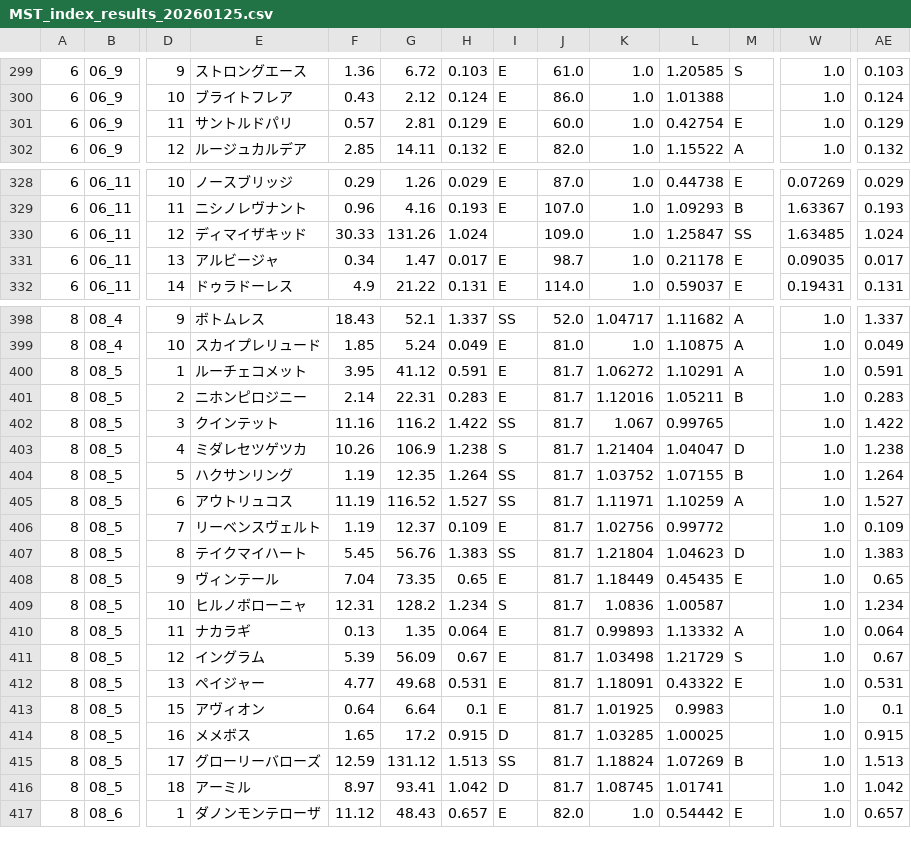
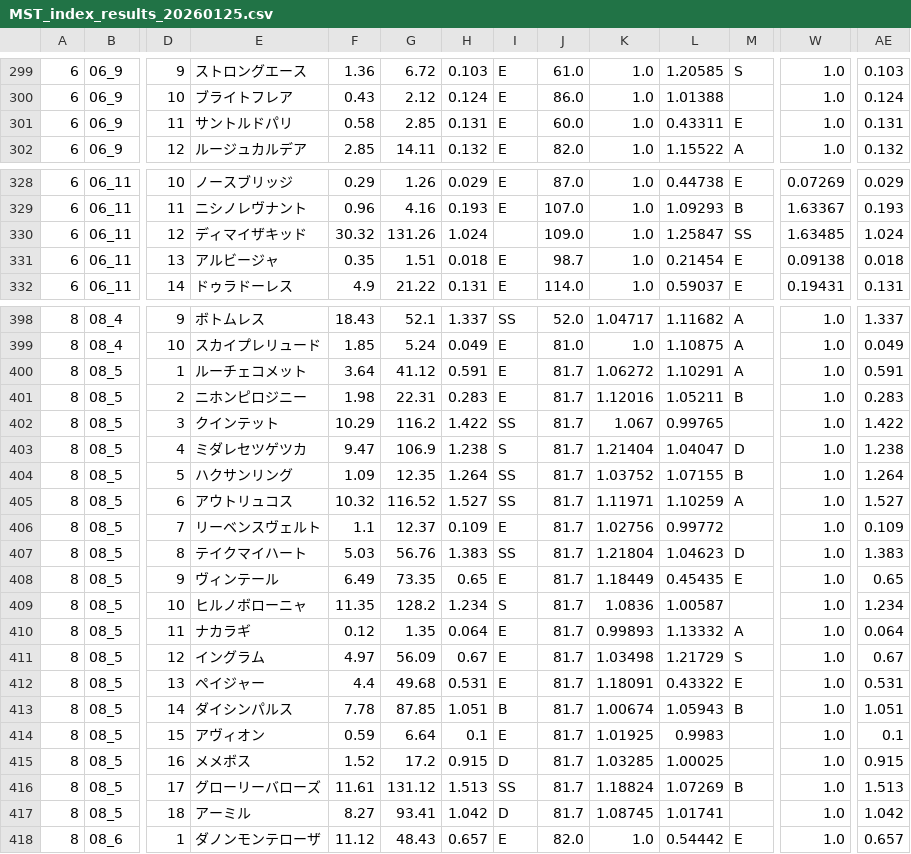
Before and after one commit to mune8465/keiba-dashboard, a CSV file: data/MST_index_results_20260125.csv, drawn as a sheet; only a part is shown, gaps mark what is left out; addresses are those after the commit; rows hold the shown columns only; the diff covers the shown part only; the diff names each change by its address in the sheet, - before the commit and + after, or states it on an @@ line.

```diff
--- a/data/MST_index_results_20260125.csv
+++ b/data/MST_index_results_20260125.csv
-F301: 0.57
+F301: 0.58
-G301: 2.81
+G301: 2.85
-H301: 0.129
+H301: 0.131
-L301: 0.42754
+L301: 0.43311
-AE301: 0.129
+AE301: 0.131
-F330: 30.33
+F330: 30.32
-F331: 0.34
+F331: 0.35
-G331: 1.47
+G331: 1.51
-H331: 0.017
+H331: 0.018
-L331: 0.21178
+L331: 0.21454
-W331: 0.09035
+W331: 0.09138
-AE331: 0.017
+AE331: 0.018
-F400: 3.95
+F400: 3.64
-F401: 2.14
+F401: 1.98
-F402: 11.16
+F402: 10.29
-F403: 10.26
+F403: 9.47
-F404: 1.19
+F404: 1.09
-F405: 11.19
+F405: 10.32
-F406: 1.19
+F406: 1.1
-F407: 5.45
+F407: 5.03
-F408: 7.04
+F408: 6.49
-F409: 12.31
+F409: 11.35
-F410: 0.13
+F410: 0.12
-F411: 5.39
+F411: 4.97
-F412: 4.77
+F412: 4.4
+row 413: 8 | 08_5 | 14 | ダイシンパルス | 7.78 | 87.85 | 1.051 | B | 81.7 | 1.00674 | 1.05943 | B | 1.0 | 1.051
-F414: 0.64
+F414: 0.59
-F415: 1.65
+F415: 1.52
-F416: 12.59
+F416: 11.61
-F417: 8.97
+F417: 8.27
```
Also changed, not shown: 61 edited cells elsewhere in this file, data/MSPF_expect_results_20260125.csv, data/MS_index_results_20260125.csv.
